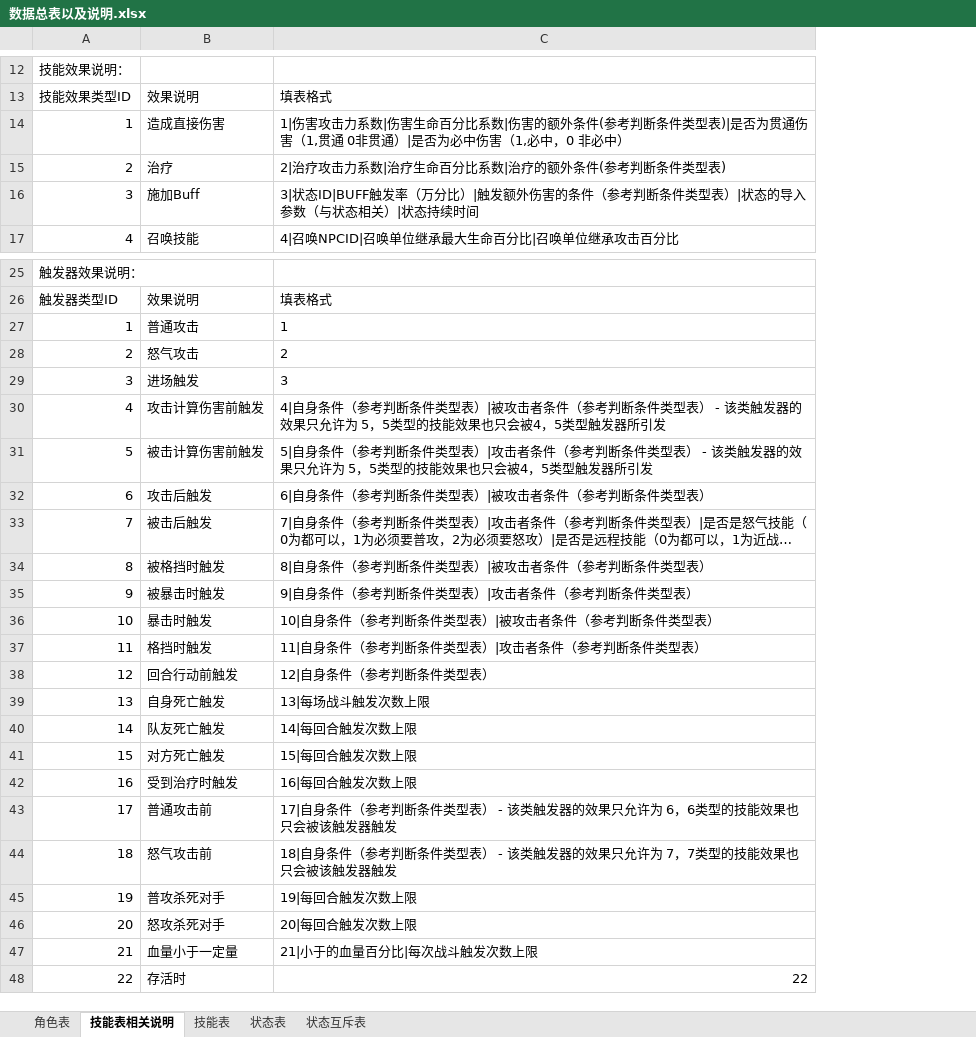
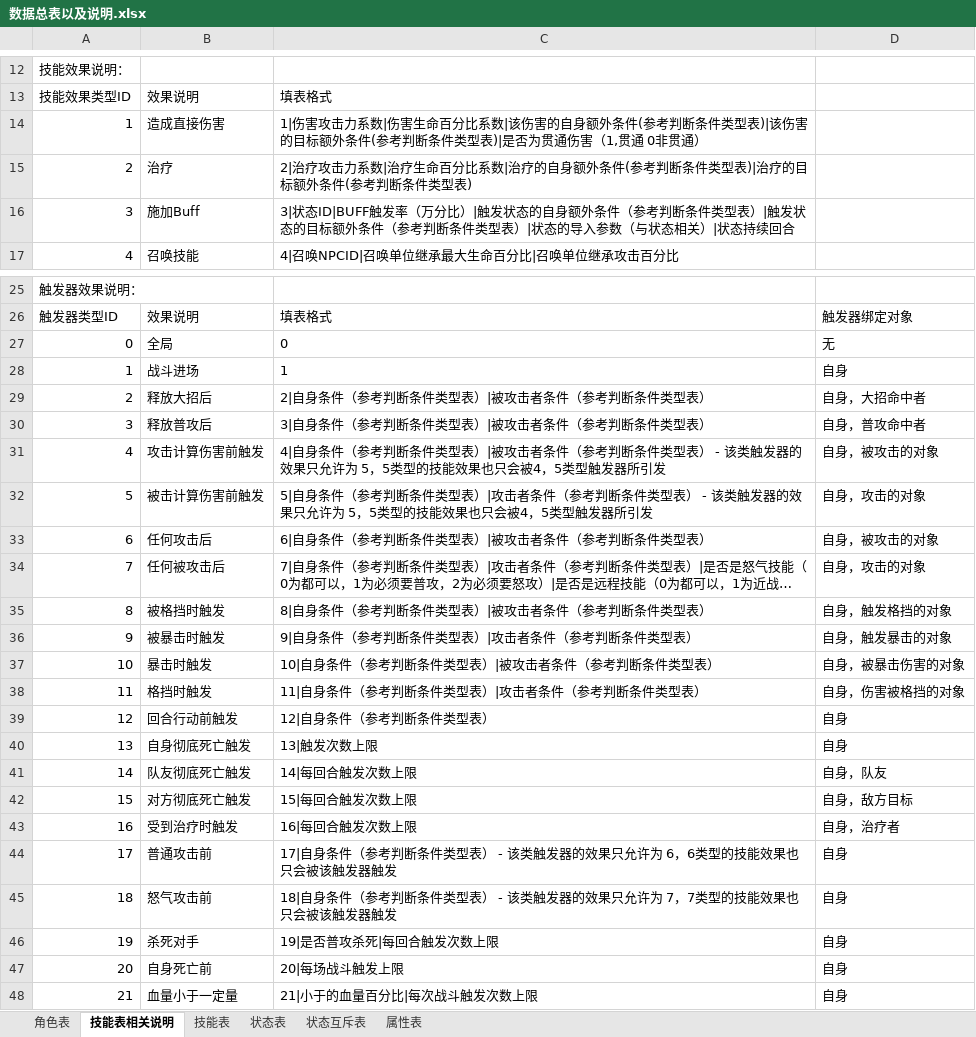
Before and after one commit to jmy1604/wjxz_server, an Excel workbook: 数据总表以及说明.xlsx, sheet 技能表相关说明, drawn as a sheet; only a part is shown, gaps mark what is left out; long unchanged cells end in …; values as stored, in another font and other column widths than the file's, no borders; removed rows and columns are numbered as before the commit, all else as after; the diff names each change by its address in the sheet, - before the commit and + after, or states it on an @@ line.

```diff
--- a/数据总表以及说明.xlsx (sheet 技能表相关说明)
+++ b/数据总表以及说明.xlsx (sheet 技能表相关说明)
+sheet tab: 属性表
+column D, row 26: 触发器绑定对象; row 28: 自身; rows 31-46: 自身，被攻击的对象 | 自身，攻击的对象 | 自身，被攻击的对象 | 自身，攻击的对象 | 自身，触发格挡的对象 | 自身，触发暴击的对象 | 自身，被暴击伤害的对象 | 自身，伤害被格挡的对象 | 自身 | 自身 | 自身，队友 | 自身，敌方目标 | 自身，治疗者 | 自身 | 自身 | 自身; row 48: 自身
-C14: …比系数|伤害的额外条件(参考判断条件类型表)|是否为贯通伤害（1,贯通 0非贯通）|是否为必中伤害（1,必中，0 非必中）
+C14: …比系数|该伤害的自身额外条件(参考判断条件类型表)|该伤害的目标额外条件(参考判断条件类型表)|是否为贯通伤害（1,贯通 0非贯通）
-C15: …|治疗的额外条件…
+C15: …|治疗的自身额外条件(参考判断条件类型表)|治疗的目标额外条件…
-C16: …）|触发额外伤害的条件（参考判断条件类型表）|状态的导入参数（与状态相关）|状态持续时间
+C16: …）|触发状态的自身额外条件（参考判断条件类型表）|触发状态的目标额外条件（参考判断条件类型表）|状态的导入参数（与状态相关）|状态持续回合
+row 27: 0 | 全局 | 0 | 无
-B28: 普通攻击
+B28: 战斗进场
-row 28: 2 | 怒气攻击 | 2
-row 29: 3 | 进场触发 | 3
+row 29: 2 | 释放大招后 | 2|自身条件（参考判断条件类型表）|被攻击者条件（参考判断条件类型表） | 自身，大招命中者
+row 30: 3 | 释放普攻后 | 3|自身条件（参考判断条件类型表）|被攻击者条件（参考判断条件类型表） | 自身，普攻命中者
-B33: 攻击后触发
+B33: 任何攻击后
-B34: 被击后触发
+B34: 任何被攻击后
-B40: 自身死亡触发
+B40: 自身彻底死亡触发
-C40: 13|每场战斗触发次数上限
+C40: 13|触发次数上限
-B41: 队友死亡触发
+B41: 队友彻底死亡触发
-B42: 对方死亡触发
+B42: 对方彻底死亡触发
-B46: 普攻杀死对手
+B46: 杀死对手
-C46: 19|每回合触发次数上限
+C46: 19|是否普攻杀死|每回合触发次数上限
-row 46: 20 | 怒攻杀死对手 | 20|每回合触发次数上限
+row 47: 20 | 自身死亡前 | 20|每场战斗触发上限 | 自身
-row 48: 22 | 存活时 | 22
```
Also changed, not shown: sheet 技能表, sheet 状态表, skill.xlsx, 超级英雄战斗系统.xlsx, 12 other files.
